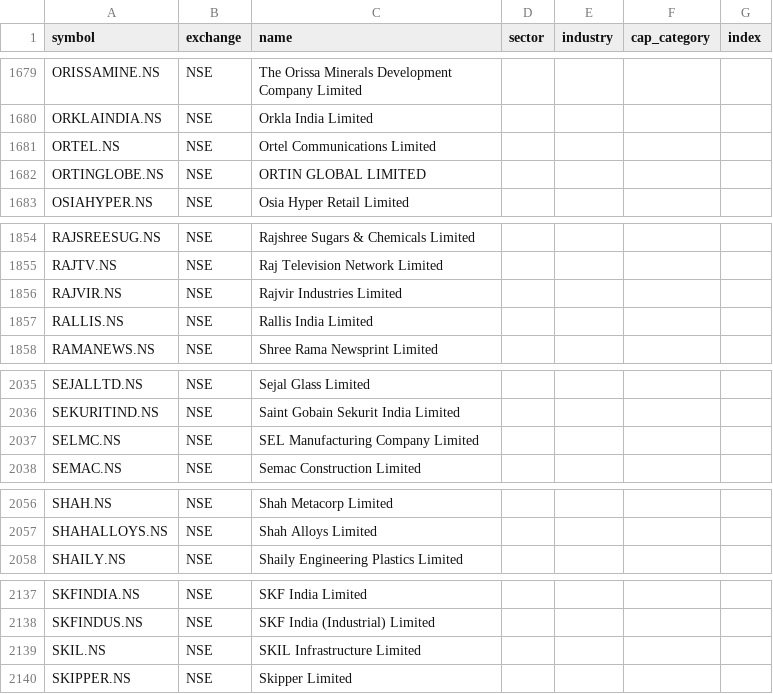
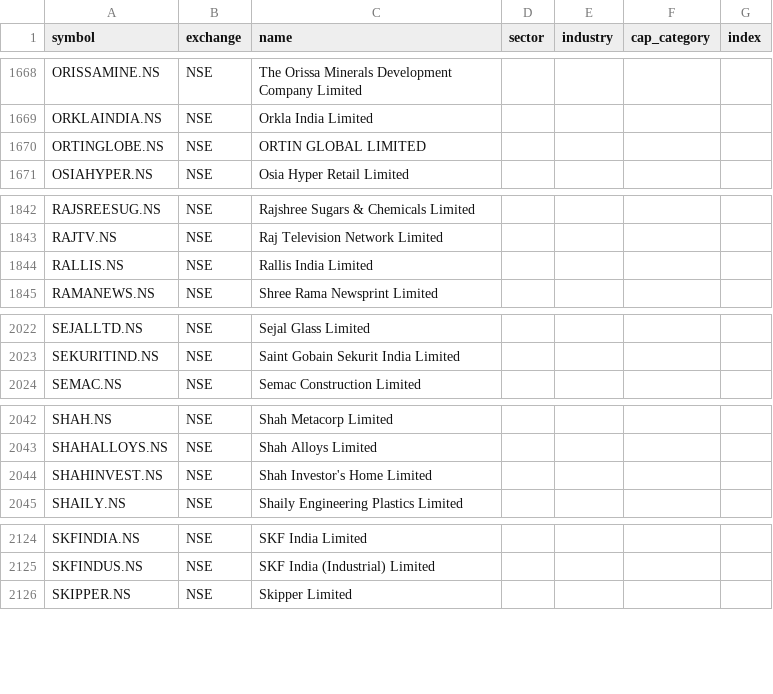
Before and after one commit to djjay0786-tech/Stocksob-fvg-telegram-scanner, a CSV file: universe.csv, drawn as a sheet; only a part is shown, gaps mark what is left out; the diff covers the shown part only.

```diff
--- a/universe.csv
+++ b/universe.csv
@@ -1680,3 +1669,2 @@ ORISSAMINE.NS,NSE,The Orissa Minerals Development Company Limited,,,,
 ORKLAINDIA.NS,NSE,Orkla India Limited,,,,
-ORTEL.NS,NSE,Ortel Communications Limited,,,,
 ORTINGLOBE.NS,NSE,ORTIN GLOBAL LIMITED,,,,
@@ -1855,3 +1843,2 @@ RAJSREESUG.NS,NSE,Rajshree Sugars & Chemicals Limited,,,,
 RAJTV.NS,NSE,Raj Television Network Limited,,,,
-RAJVIR.NS,NSE,Rajvir Industries Limited,,,,
 RALLIS.NS,NSE,Rallis India Limited,,,,
@@ -2036,3 +2023,2 @@ SEJALLTD.NS,NSE,Sejal Glass Limited,,,,
 SEKURITIND.NS,NSE,Saint Gobain Sekurit India Limited,,,,
-SELMC.NS,NSE,SEL Manufacturing Company Limited,,,,
 SEMAC.NS,NSE,Semac Construction Limited,,,,
@@ -2057,2 +2043,3 @@ SHAH.NS,NSE,Shah Metacorp Limited,,,,
 SHAHALLOYS.NS,NSE,Shah Alloys Limited,,,,
+SHAHINVEST.NS,NSE,Shah Investor's Home Limited,,,,
 SHAILY.NS,NSE,Shaily Engineering Plastics Limited,,,,
@@ -2138,3 +2125,2 @@ SKFINDIA.NS,NSE,SKF India Limited,,,,
 SKFINDUS.NS,NSE,SKF India (Industrial) Limited,,,,
-SKIL.NS,NSE,SKIL Infrastructure Limited,,,,
 SKIPPER.NS,NSE,Skipper Limited,,,,
```
Also changed, not shown: 1 added row and 13 removed rows elsewhere in this file.
